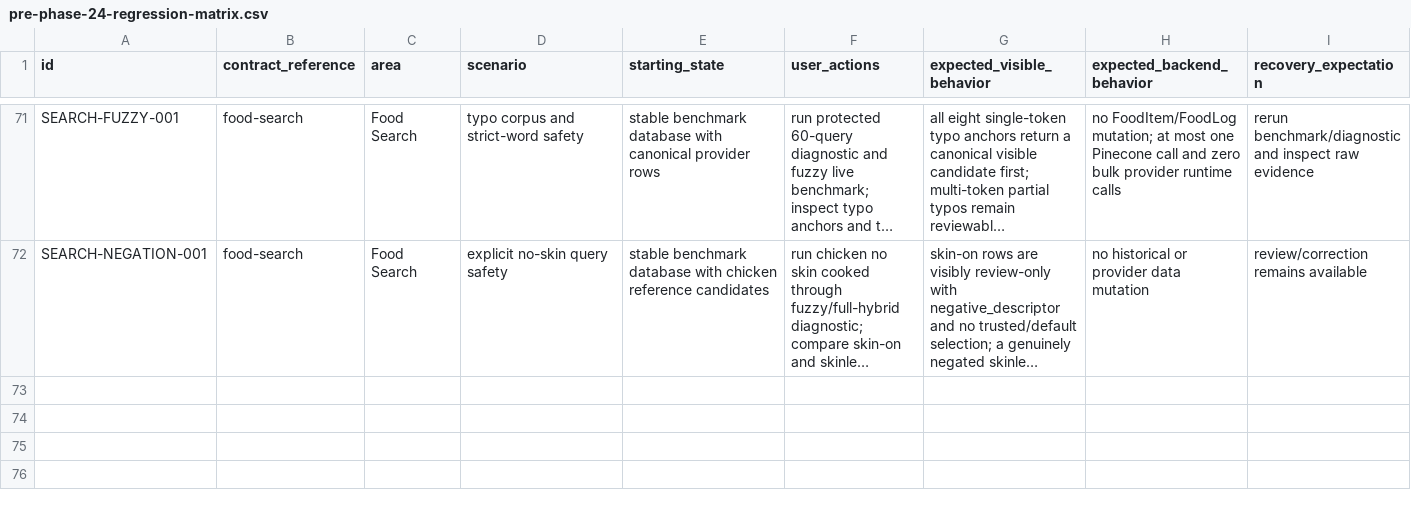
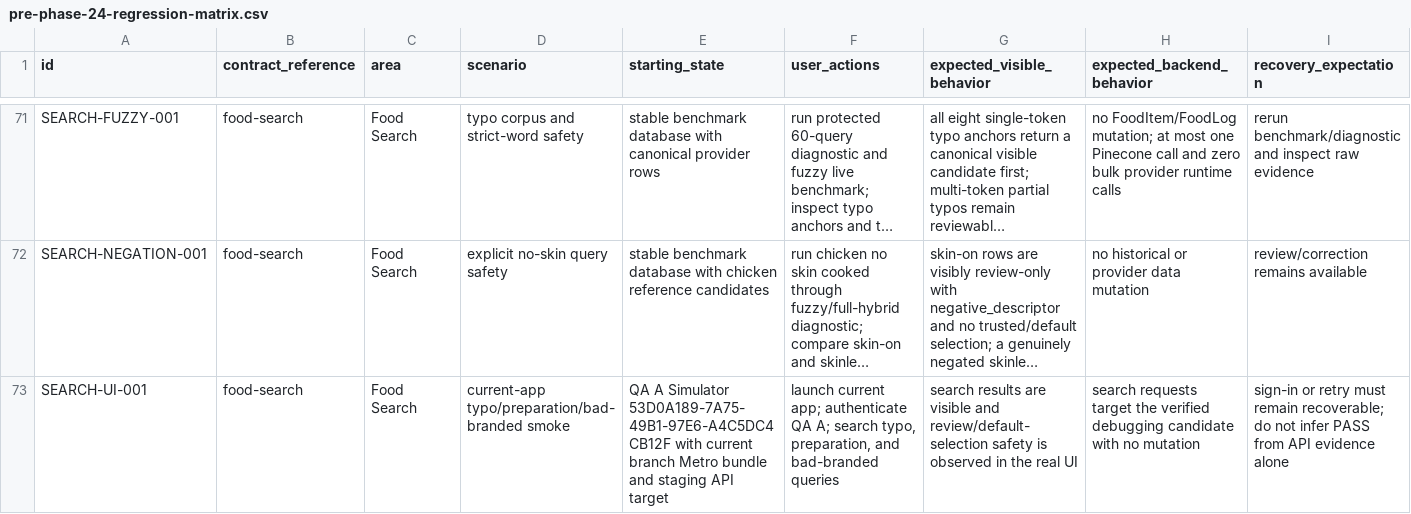
Before and after one commit to joshuaAryy/food-tracker, a CSV file: docs/superpowers/pre-phase-24-regression-matrix.csv, drawn as a sheet; only a part is shown, gaps mark what is left out; long unchanged cells end in …; rows hold the shown columns only; the diff names each change by its address in the sheet, - before the commit and + after, or states it on an @@ line.

Commit message:
docs: record current-app search smoke limitation

```diff
--- a/docs/superpowers/pre-phase-24-regression-matrix.csv
+++ b/docs/superpowers/pre-phase-24-regression-matrix.csv
+row 73: SEARCH-UI-001 | food-search | Food Search | current-app typo/preparation/bad-branded smoke | QA A Simulator 53D0A189-7A75-49B1-97E6-A4C5DC4CB12F with current branch Metro bundle and staging API target | launch current app; authenticate QA A; search typo, preparation, and bad-branded queries | search results are visible and review/default-selection safety is observed in the real UI | search requests target the verified debugging candidate with no mutation | sign-in or retry must remain recoverable; do not infer PASS from API evidence alone
```
Also changed, not shown: 1 other file.
